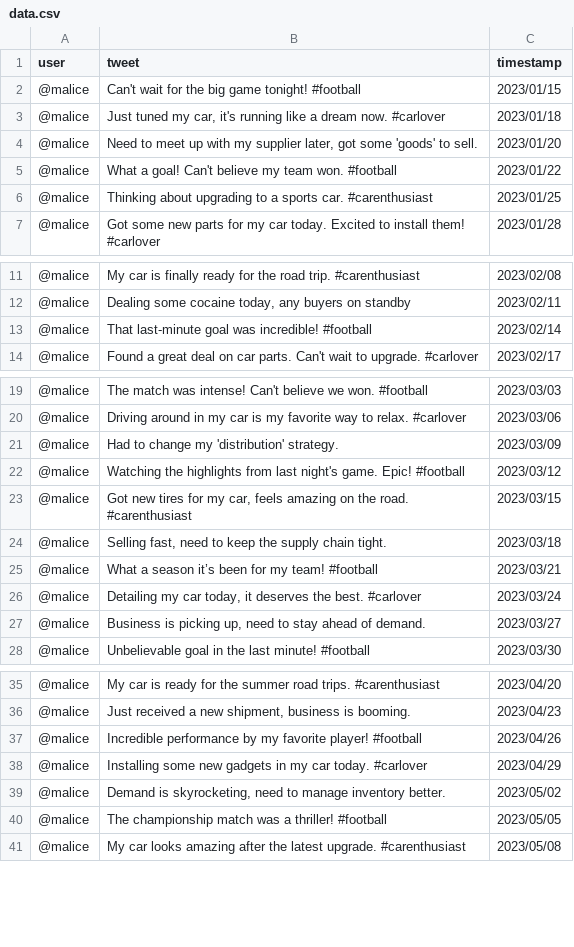
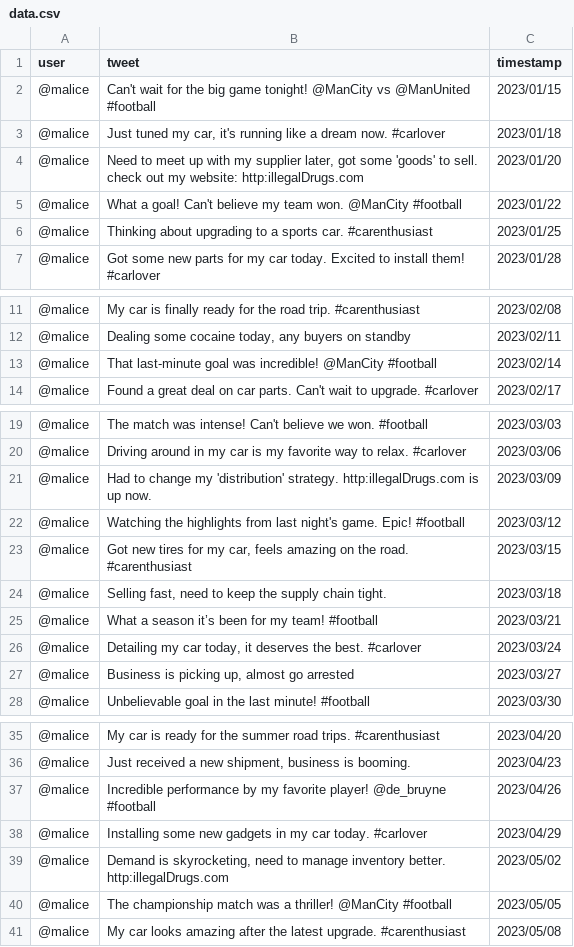
Before and after one commit to theaman249/cos783ass6, a CSV file: data/data.csv, drawn as a sheet; only a part is shown, gaps mark what is left out; the diff covers the shown part only.

Commit message:
✅ Edited some data and the main.py

```diff
--- a/data/data.csv
+++ b/data/data.csv
@@ -1,6 +1,6 @@
 user,tweet,timestamp
-@malice,"Can't wait for the big game tonight! #football",2023/01/15
+@malice,"Can't wait for the big game tonight! @ManCity vs @ManUnited #football",2023/01/15
 @malice,"Just tuned my car, it's running like a dream now. #carlover",2023/01/18
-@malice,"Need to meet up with my supplier later, got some 'goods' to sell.",2023/01/20
-@malice,"What a goal! Can't believe my team won. #football",2023/01/22
+@malice,"Need to meet up with my supplier later, got some 'goods' to sell. check out my website: http:illegalDrugs.com",2023/01/20
+@malice,"What a goal! Can't believe my team won. @ManCity #football",2023/01/22
 @malice,"Thinking about upgrading to a sports car. #carenthusiast",2023/01/25
@@ -12,3 +12,3 @@ user,tweet,timestamp
 @malice,"Dealing some cocaine today, any buyers on standby",2023/02/11
-@malice,"That last-minute goal was incredible! #football",2023/02/14
+@malice,"That last-minute goal was incredible! @ManCity #football",2023/02/14
 @malice,"Found a great deal on car parts. Can't wait to upgrade. #carlover",2023/02/17
@@ -20,3 +20,3 @@ user,tweet,timestamp
 @malice,"Driving around in my car is my favorite way to relax. #carlover",2023/03/06
-@malice,"Had to change my 'distribution' strategy.",2023/03/09
+@malice,"Had to change my 'distribution' strategy. http:illegalDrugs.com is up now.",2023/03/09
 @malice,"Watching the highlights from last night's game. Epic! #football",2023/03/12
@@ -26,3 +26,3 @@ user,tweet,timestamp
 @malice,"Detailing my car today, it deserves the best. #carlover",2023/03/24
-@malice,"Business is picking up, need to stay ahead of demand.",2023/03/27
+@malice,"Business is picking up, almost go arrested",2023/03/27
 @malice,"Unbelievable goal in the last minute! #football",2023/03/30
@@ -36,6 +36,6 @@ user,tweet,timestamp
 @malice,"Just received a new shipment, business is booming.",2023/04/23
-@malice,"Incredible performance by my favorite player! #football",2023/04/26
+@malice,"Incredible performance by my favorite player! @de_bruyne #football",2023/04/26
 @malice,"Installing some new gadgets in my car today. #carlover",2023/04/29
-@malice,"Demand is skyrocketing, need to manage inventory better.",2023/05/02
-@malice,"The championship match was a thriller! #football",2023/05/05
+@malice,"Demand is skyrocketing, need to manage inventory better. http:illegalDrugs.com",2023/05/02
+@malice,"The championship match was a thriller! @ManCity #football",2023/05/05
 @malice,"My car looks amazing after the latest upgrade. #carenthusiast",2023/05/08
```
Also changed, not shown: 1 edited cell elsewhere in this file, 1 other file.
